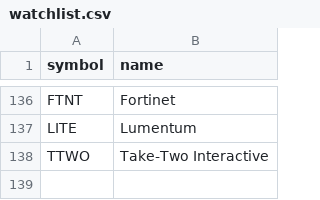
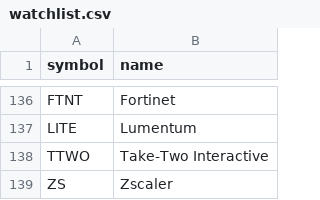
Before and after one commit to Lolo7755/elliott-dashboard, a CSV file: watchlist.csv, drawn as a sheet; only a part is shown, gaps mark what is left out.

```diff
--- a/watchlist.csv
+++ b/watchlist.csv
@@ -138 +138,2 @@ LITE,Lumentum
 TTWO,Take-Two Interactive
+ZS,Zscaler
```
Also changed, not shown: 1 other file.
